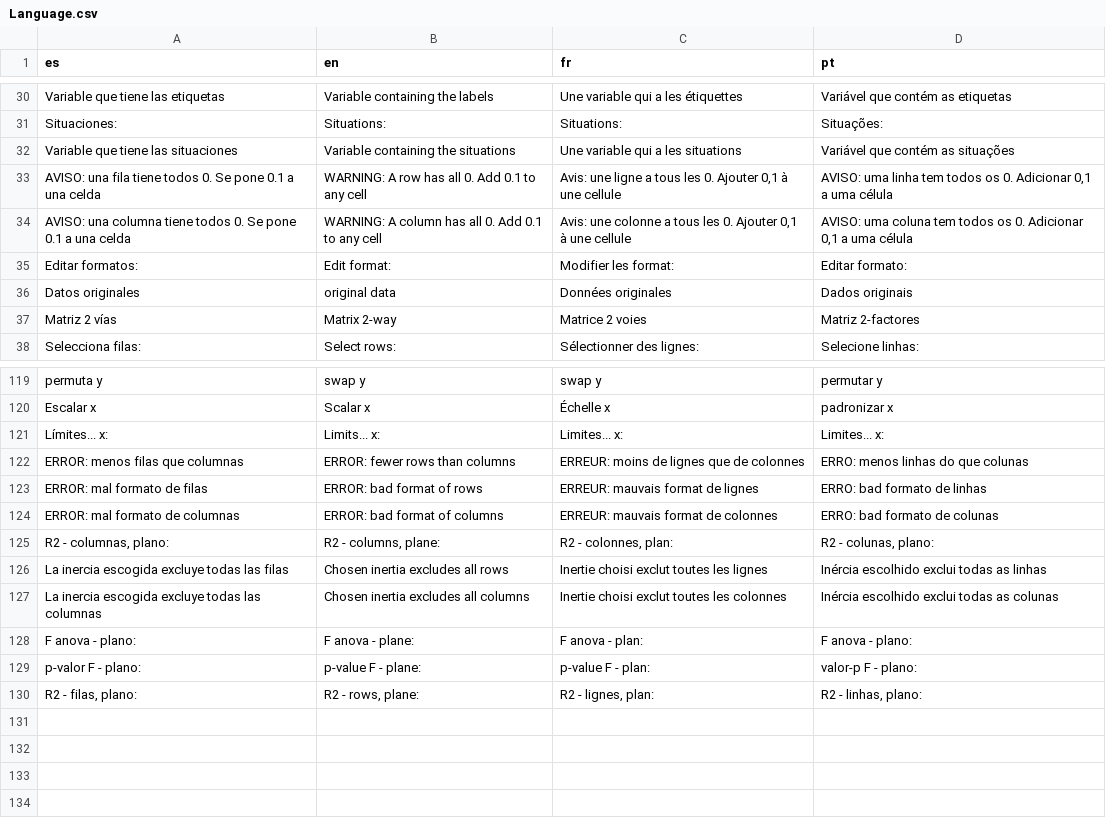
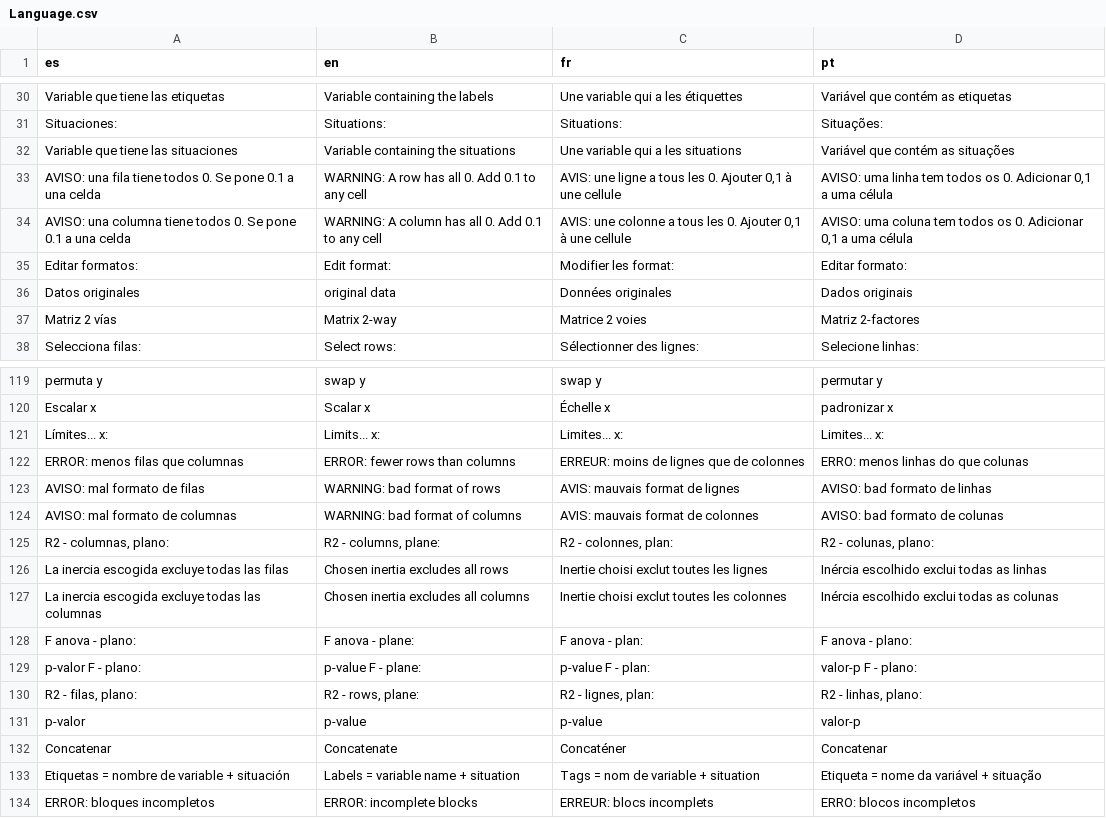
Before and after one commit to cran/dynBiplotGUI, a CSV file: inst/lang/Language.csv, drawn as a sheet; only a part is shown, gaps mark what is left out.

```diff
--- a/inst/lang/Language.csv
+++ b/inst/lang/Language.csv
@@ -32,4 +32,4 @@ Situaciones:;Situations:;Situations:;Situações:
 Variable que tiene las situaciones;Variable containing the situations;Une variable qui a les situations;Variável que contém as situações
-AVISO: una fila tiene todos 0. Se pone 0.1 a una celda;WARNING: A row has all 0. Add 0.1 to any cell;Avis: une ligne a tous les 0. Ajouter 0,1 à une cellule;AVISO: uma linha tem todos os 0. Adicionar 0,1 a uma célula
-AVISO: una columna tiene todos 0. Se pone 0.1 a una celda;WARNING: A column has all 0. Add  0.1 to any cell;Avis: une colonne a tous les 0. Ajouter 0,1 à une cellule;AVISO: uma coluna tem todos os 0. Adicionar 0,1 a uma célula
+AVISO: una fila tiene todos 0. Se pone 0.1 a una celda;WARNING: A row has all 0. Add 0.1 to any cell;AVIS: une ligne a tous les 0. Ajouter 0,1 à une cellule;AVISO: uma linha tem todos os 0. Adicionar 0,1 a uma célula
+AVISO: una columna tiene todos 0. Se pone 0.1 a una celda;WARNING: A column has all 0. Add  0.1 to any cell;AVIS: une colonne a tous les 0. Ajouter 0,1 à une cellule;AVISO: uma coluna tem todos os 0. Adicionar 0,1 a uma célula
 Editar formatos:;Edit format:;Modifier les format:;Editar formato:
@@ -122,4 +122,4 @@ Límites... x:;Limits... x:;Limites... x:;Limites... x:
 ERROR: menos filas que columnas;ERROR: fewer rows than columns;ERREUR: moins de lignes que de colonnes;ERRO: menos linhas do que colunas
-ERROR: mal formato de filas;ERROR: bad format of rows;ERREUR: mauvais format de lignes;ERRO: bad formato de linhas
-ERROR: mal formato de columnas;ERROR: bad format of columns;ERREUR: mauvais format de colonnes;ERRO: bad formato de colunas
+AVISO: mal formato de filas;WARNING: bad format of rows;AVIS: mauvais format de lignes;AVISO: bad formato de linhas
+AVISO: mal formato de columnas;WARNING: bad format of columns;AVIS: mauvais format de colonnes;AVISO: bad formato de colunas
 R2 - columnas, plano: ;R2 - columns, plane: ;R2 - colonnes, plan: ;R2 - colunas, plano:
@@ -130 +130,5 @@ p-valor F - plano: ;p-value F - plane: ;p-value F - plan: ;valor-p F - plano:
 R2 - filas, plano: ;R2 - rows, plane: ;R2 - lignes, plan: ;R2 - linhas, plano:
+p-valor;p-value;p-value;valor-p
+Concatenar;Concatenate;Concaténer;Concatenar
+Etiquetas = nombre de variable + situación;Labels = variable name + situation;Tags = nom de variable + situation;Etiqueta = nome da variável + situação
+ERROR: bloques incompletos;ERROR: incomplete blocks;ERREUR: blocs incomplets;ERRO: blocos incompletos
```
Also changed, not shown: 9 other files.
